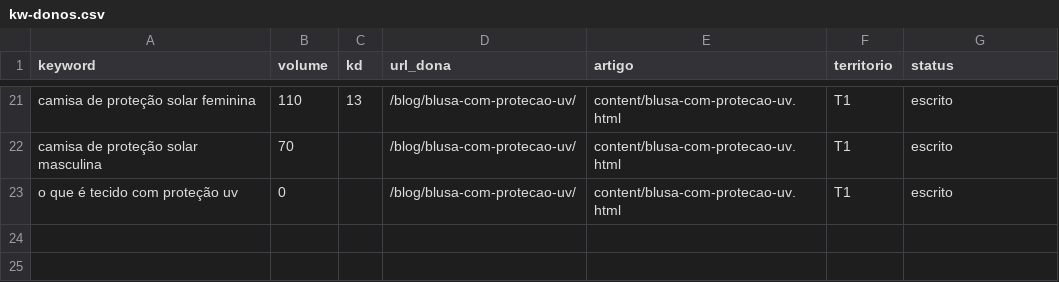
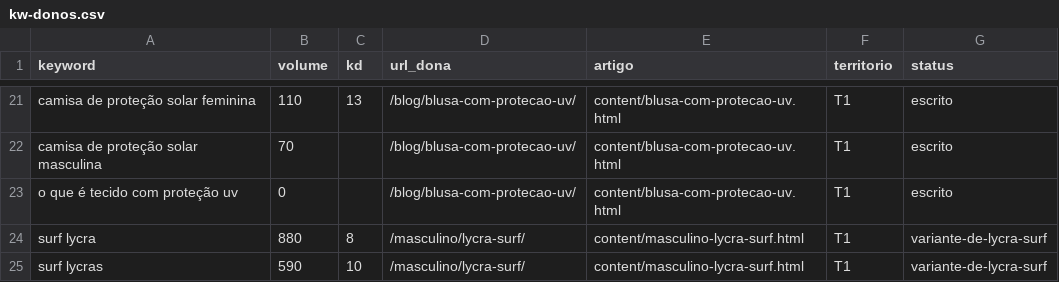
Before and after one commit to raphavianna/uzh-seo, a CSV file: producao/registro/kw-donos.csv, drawn as a sheet; only a part is shown, gaps mark what is left out; the diff names each change by its address in the sheet, - before the commit and + after, or states it on an @@ line.

```diff
--- a/producao/registro/kw-donos.csv
+++ b/producao/registro/kw-donos.csv
+row 24: surf lycra | 880 | 8 | /masculino/lycra-surf/ | content/masculino-lycra-surf.html | T1 | variante-de-lycra-surf
+row 25: surf lycras | 590 | 10 | /masculino/lycra-surf/ | content/masculino-lycra-surf.html | T1 | variante-de-lycra-surf
```
Also changed, not shown: producao/registro/calendario-2026-08.csv, 1 other file.
